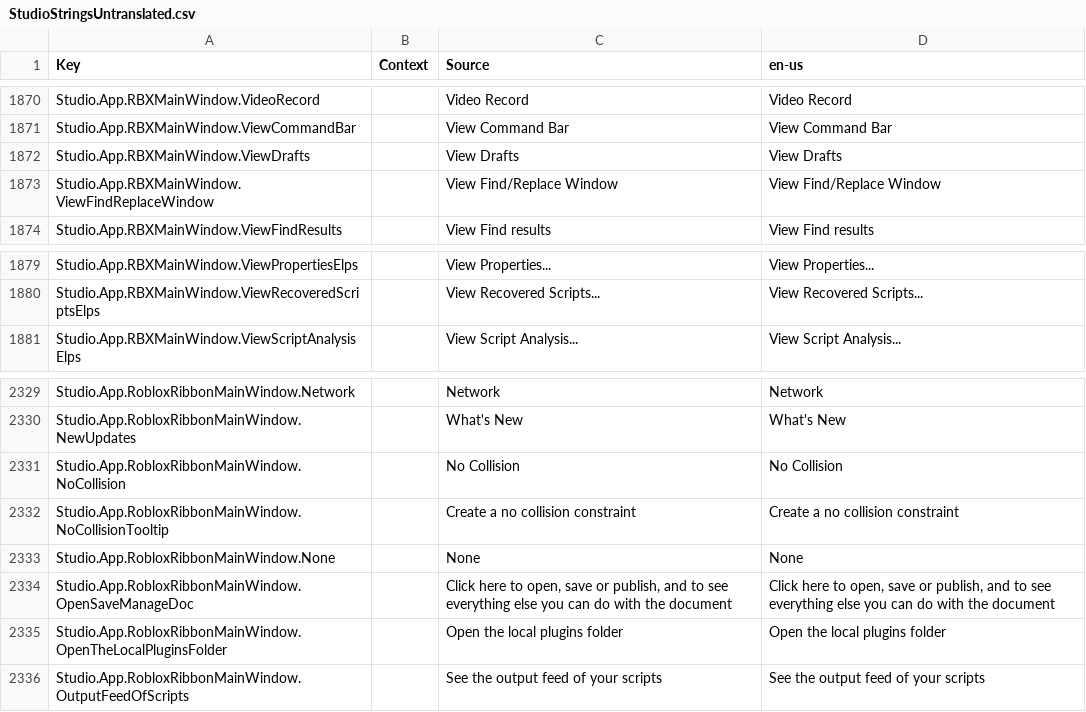
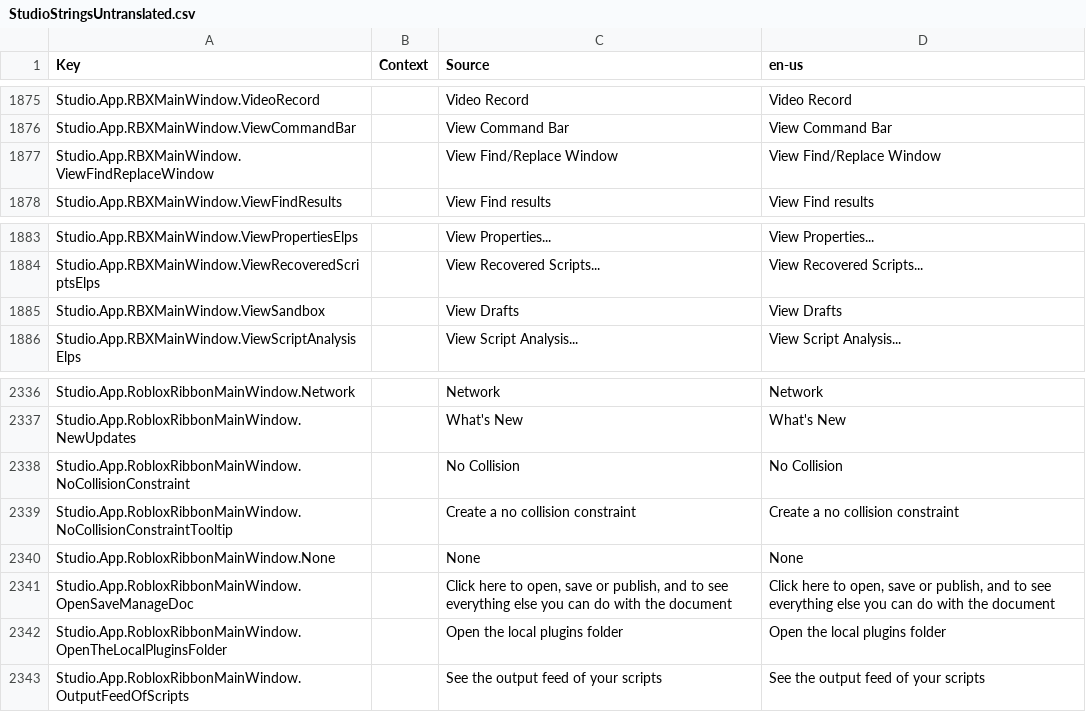
Before and after one commit to CloneTrooper1019/Roblox-Client-Tracker, a CSV file: QtResources/Translation/StudioStringsUntranslated.csv, drawn as a sheet; only a part is shown, gaps mark what is left out; the diff covers the shown part only.

```diff
--- a/QtResources/Translation/StudioStringsUntranslated.csv
+++ b/QtResources/Translation/StudioStringsUntranslated.csv
@@ -1971,3 +1976,2 @@ Studio.App.RBXMainWindow.VideoRecord,,Video Record,Video Record
 Studio.App.RBXMainWindow.ViewCommandBar,,View Command Bar,View Command Bar
-Studio.App.RBXMainWindow.ViewDrafts,,View Drafts,View Drafts
 Studio.App.RBXMainWindow.ViewFindReplaceWindow,,View Find/Replace Window,View Find/Replace Window
@@ -1980,2 +1984,3 @@ Studio.App.RBXMainWindow.ViewPropertiesElps,,View Properties...,View Properties.
 Studio.App.RBXMainWindow.ViewRecoveredScriptsElps,,View Recovered Scripts...,View Recovered Scripts...
+Studio.App.RBXMainWindow.ViewSandbox,,View Drafts,View Drafts
 Studio.App.RBXMainWindow.ViewScriptAnalysisElps,,View Script Analysis...,View Script Analysis...
@@ -2440,4 +2447,4 @@ Studio.App.RobloxRibbonMainWindow.Network,,Network,Network
 Studio.App.RobloxRibbonMainWindow.NewUpdates,,What's New,What's New
-Studio.App.RobloxRibbonMainWindow.NoCollision,,No Collision,No Collision
-Studio.App.RobloxRibbonMainWindow.NoCollisionTooltip,,Create a no collision constraint,Create a no collision constraint
+Studio.App.RobloxRibbonMainWindow.NoCollisionConstraint,,No Collision,No Collision
+Studio.App.RobloxRibbonMainWindow.NoCollisionConstraintTooltip,,Create a no collision constraint,Create a no collision constraint
 Studio.App.RobloxRibbonMainWindow.None,,None,None
```
Also changed, not shown: 9 added rows and 2 removed rows elsewhere in this file, rbxManifest.csv, rbxPkgManifest.csv, 9 other files.
